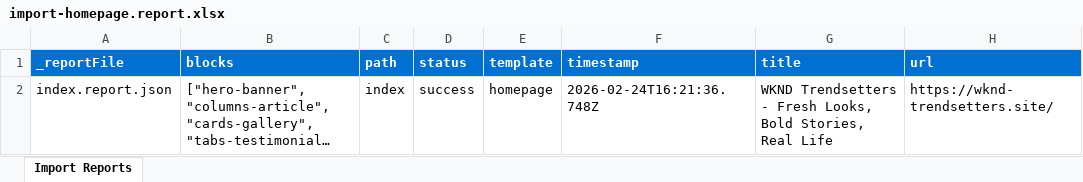
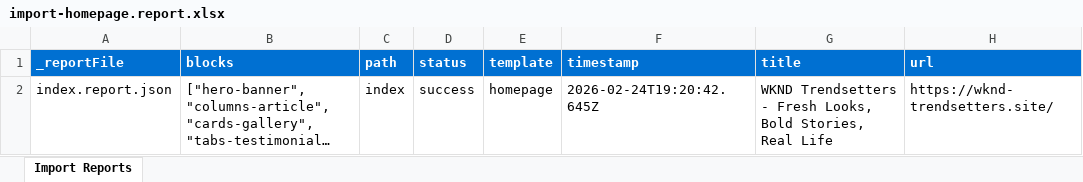
Before and after one commit to blefebvre/feb-24-xwalk, an Excel workbook: tools/importer/reports/import-homepage.report.xlsx, sheet Import Reports, drawn as a sheet; long unchanged cells end in …; values as stored, in another font and other column widths than the file's, no borders; the diff names each change by its address in the sheet, - before the commit and + after, or states it on an @@ line.

```diff
--- a/tools/importer/reports/import-homepage.report.xlsx (sheet Import Reports)
+++ b/tools/importer/reports/import-homepage.report.xlsx (sheet Import Reports)
-F2 (timestamp): 2026-02-24T16:21:36.748Z
+F2 (timestamp): 2026-02-24T19:20:42.645Z
```
Also changed, not shown: 18 other files.
